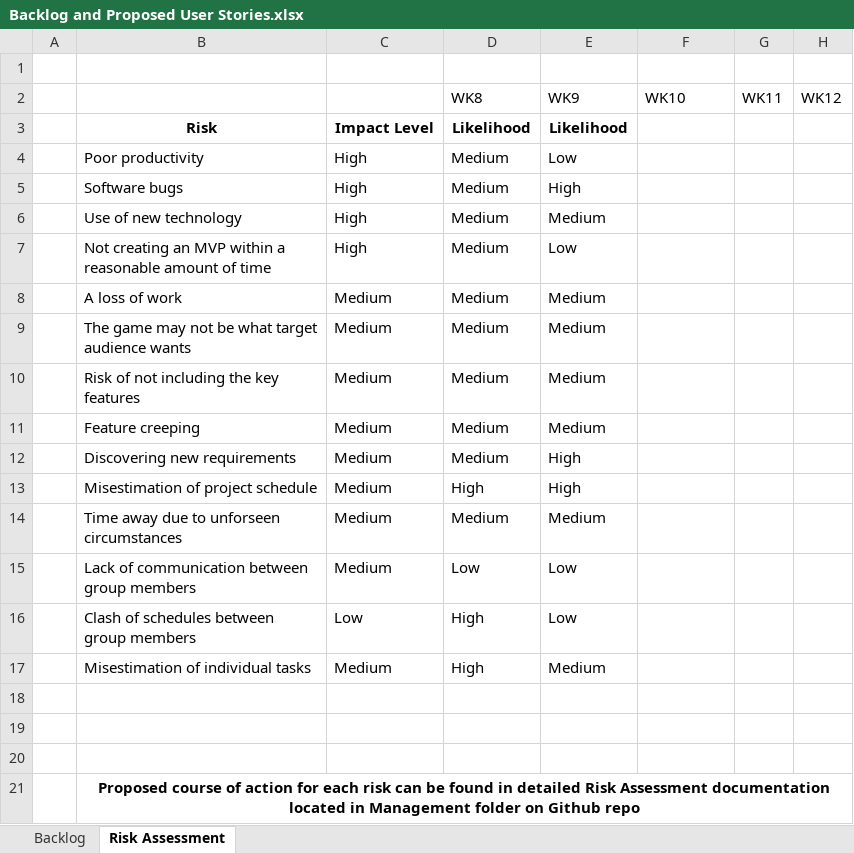
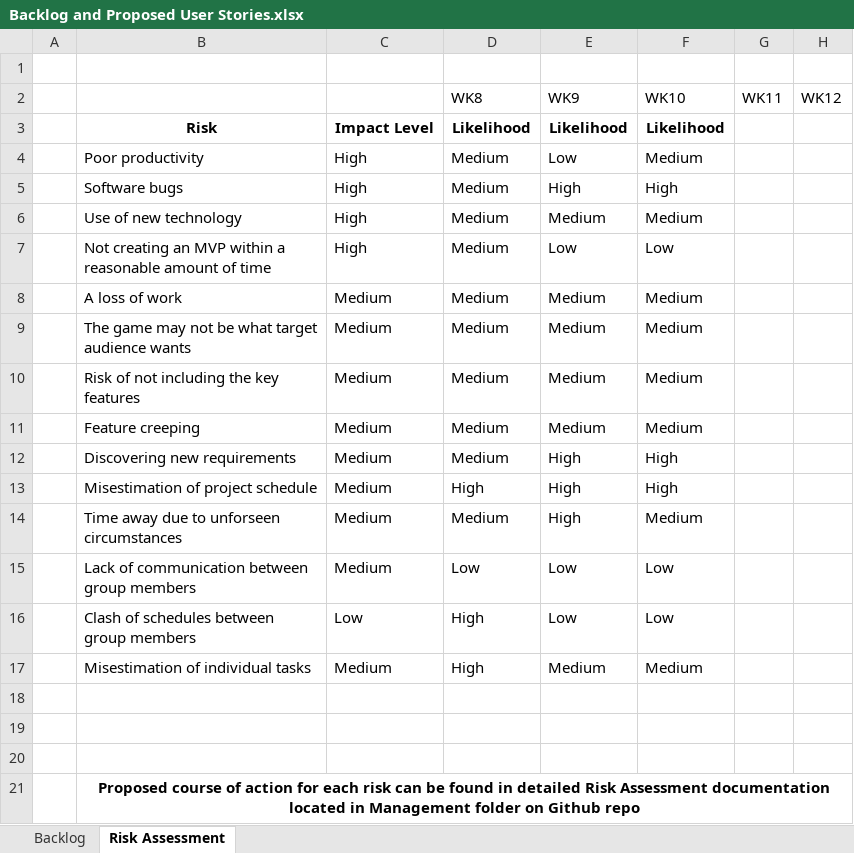
Before and after one commit to UoSGroupProjects1819/game-project-level-6-group-1, an Excel workbook: Management/Backlog and Proposed User Stories.xlsx, sheet Risk Assessment, drawn as a sheet; only a part is shown; values as stored, in another font and other column widths than the file's, no borders; conditional formats not drawn; the diff names each change by its address in the sheet, - before the commit and + after, or states it on an @@ line.

```diff
--- a/Management/Backlog and Proposed User Stories.xlsx (sheet Risk Assessment)
+++ b/Management/Backlog and Proposed User Stories.xlsx (sheet Risk Assessment)
-F3: (empty)
+F3: Likelihood
-F4: (empty)
+F4: Medium
-F5: (empty)
+F5: High
-F6: (empty)
+F6: Medium
-F7: (empty)
+F7: Low
-F8:F11: (empty)
+F8:F11: Medium
-F12:F13: (empty)
+F12:F13: High
-E14: Medium
+E14: High
-F14: (empty)
+F14: Medium
-F15:F16: (empty)
+F15:F16: Low
-F17: (empty)
+F17: Medium
```
Also changed, not shown: sheet Backlog, 1 other file.
